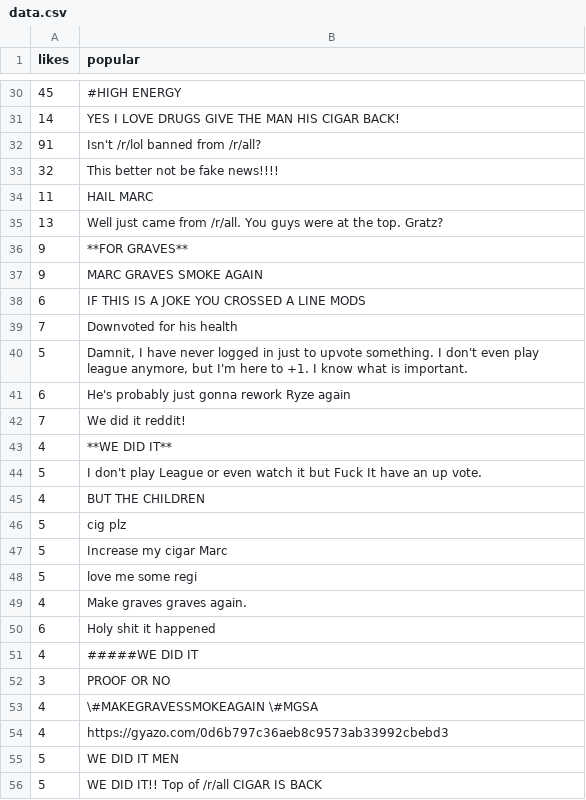
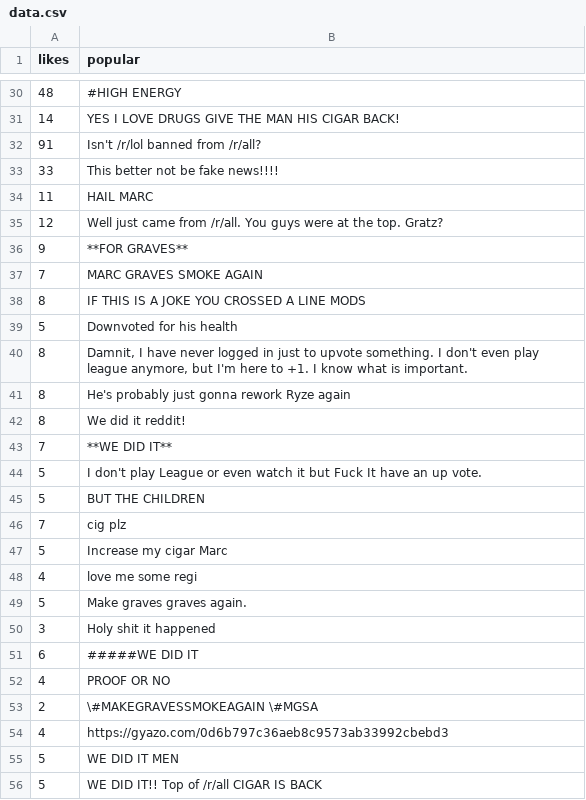
Before and after one commit to wilshum/Reddit-Analytics, a CSV file: data.csv, drawn as a sheet; only a part is shown, gaps mark what is left out; the diff covers the shown part only; the diff names each change by its address in the sheet, - before the commit and + after, or states it on an @@ line.

```diff
--- a/data.csv
+++ b/data.csv
-A30 (likes): 45
+A30 (likes): 48
-A33 (likes): 32
+A33 (likes): 33
-A35 (likes): 13
+A35 (likes): 12
-A37 (likes): 9
+A37 (likes): 7
-A38 (likes): 6
+A38 (likes): 8
-A39 (likes): 7
+A39 (likes): 5
-A40 (likes): 5
+A40 (likes): 8
-A41 (likes): 6
+A41 (likes): 8
-A42 (likes): 7
+A42 (likes): 8
-A43 (likes): 4
+A43 (likes): 7
-A45 (likes): 4
+A45 (likes): 5
-A46 (likes): 5
+A46 (likes): 7
-A48 (likes): 5
+A48 (likes): 4
-A49 (likes): 4
+A49 (likes): 5
-A50 (likes): 6
+A50 (likes): 3
-A51 (likes): 4
+A51 (likes): 6
-A52 (likes): 3
+A52 (likes): 4
-A53 (likes): 4
+A53 (likes): 2
```
Also changed, not shown: 1 removed row and 25 edited cells elsewhere in this file, 4 other files.
